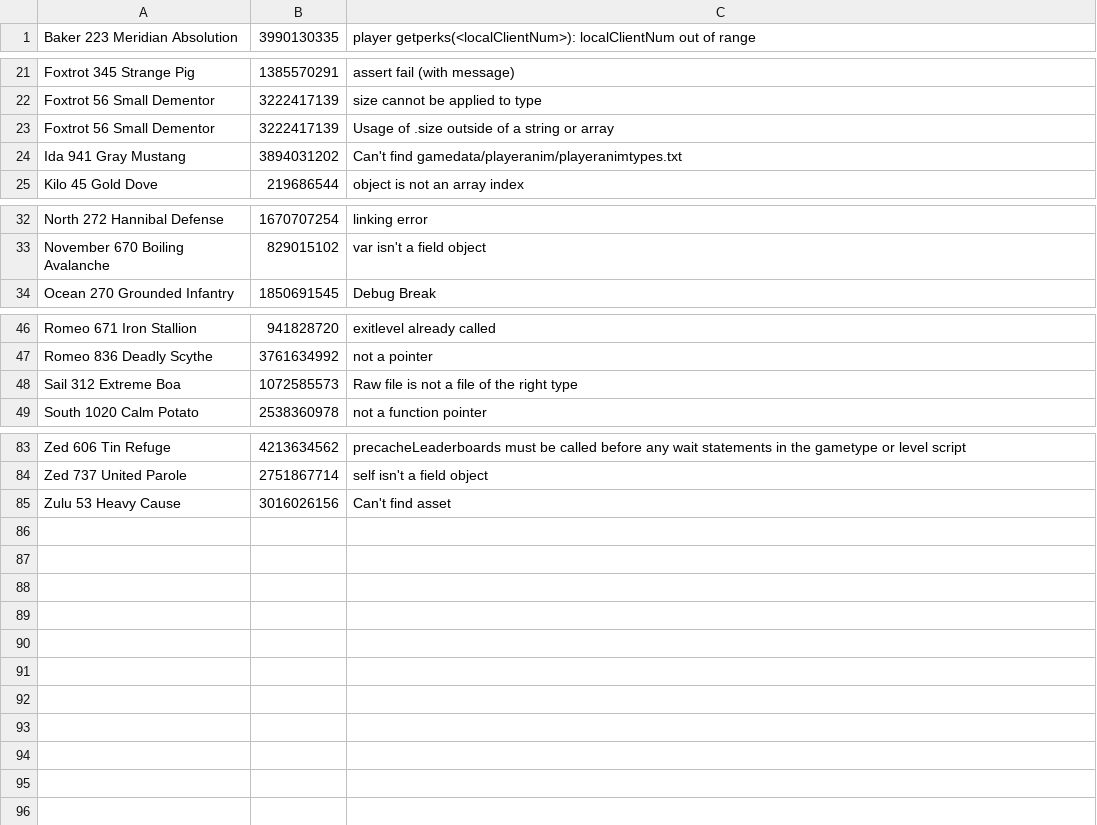
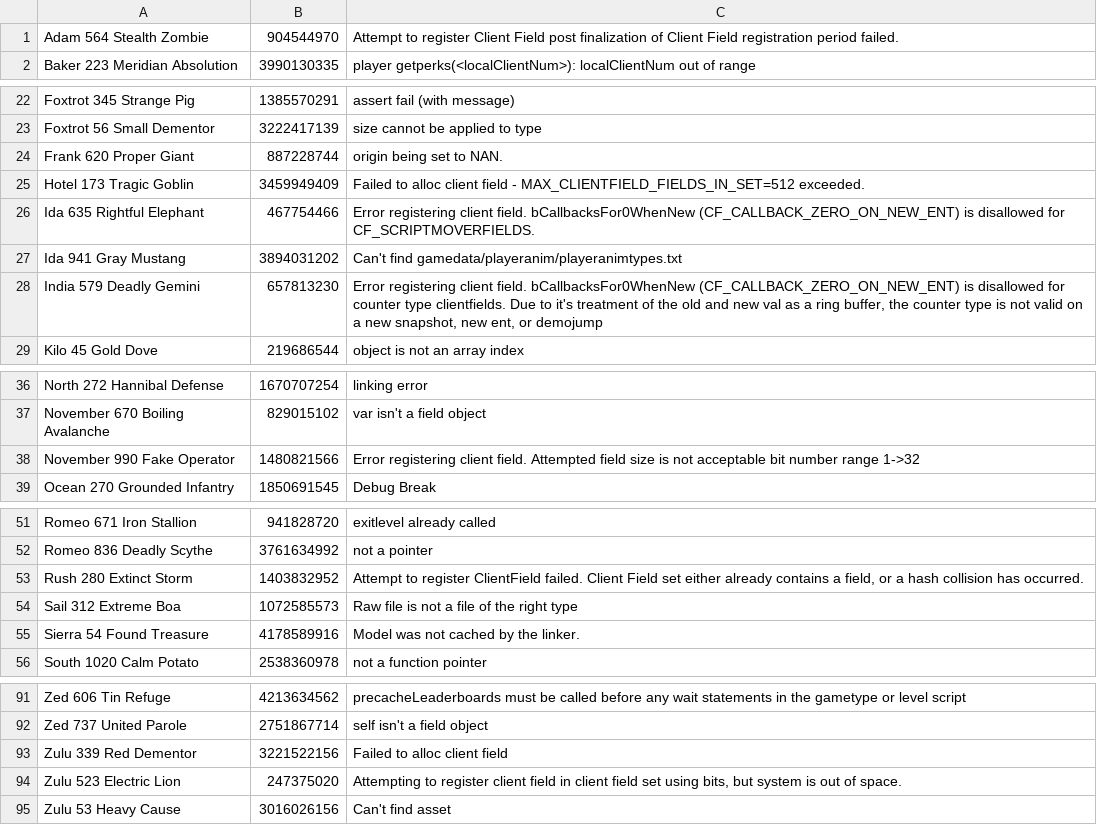
Before and after one commit to ate47/t8-atian-menu, a TSV file: docs/notes/errors.tsv, drawn as a sheet; only a part is shown, gaps mark what is left out; removed rows and columns are numbered as before the commit, all else as after; the diff covers the shown part only; the diff names each change by its address in the sheet, - before the commit and + after, or states it on an @@ line.

Commit message:
add errors and random things

```diff
--- a/docs/notes/errors.tsv
+++ b/docs/notes/errors.tsv
+row 1: Adam 564 Stealth Zombie | 904544970 | Attempt to register Client Field post finalization of Client Field registration period failed.
-row 23: Foxtrot 56 Small Dementor | 3222417139 | Usage of .size outside of a string or array
+row 24: Frank 620 Proper Giant | 887228744 | origin being set to NAN.
+row 25: Hotel 173 Tragic Goblin | 3459949409 | Failed to alloc client field - MAX_CLIENTFIELD_FIELDS_IN_SET=512 exceeded.
+row 26: Ida 635 Rightful Elephant | 467754466 | Error registering client field. bCallbacksFor0WhenNew (CF_CALLBACK_ZERO_ON_NEW_ENT) is disallowed for CF_SCRIPTMOVERFIELDS.
+row 28: India 579 Deadly Gemini | 657813230 | Error registering client field. bCallbacksFor0WhenNew (CF_CALLBACK_ZERO_ON_NEW_ENT) is disallowed for counter type clientfields. Due to it's treatment of the old and new val as a ring buffer, the counter type is not valid on a new snapshot, new ent, or demojump
+row 38: November 990 Fake Operator | 1480821566 | Error registering client field. Attempted field size is not acceptable bit number range 1->32
+row 53: Rush 280 Extinct Storm | 1403832952 | Attempt to register ClientField failed. Client Field set either already contains a field, or a hash collision has occurred.
+row 55: Sierra 54 Found Treasure | 4178589916 | Model was not cached by the linker.
+row 93: Zulu 339 Red Dementor | 3221522156 | Failed to alloc client field
+row 94: Zulu 523 Electric Lion | 247375020 | Attempting to register client field in client field set using bits, but system is out of space.
```
Also changed, not shown: 1 added row elsewhere in this file, 4 other files.
